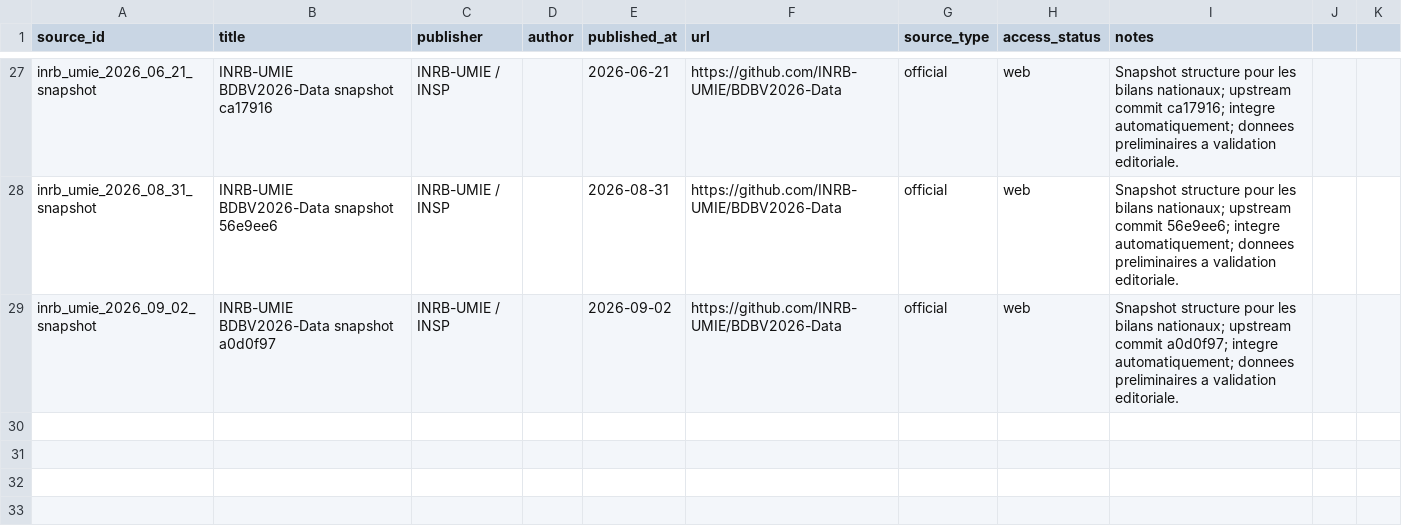
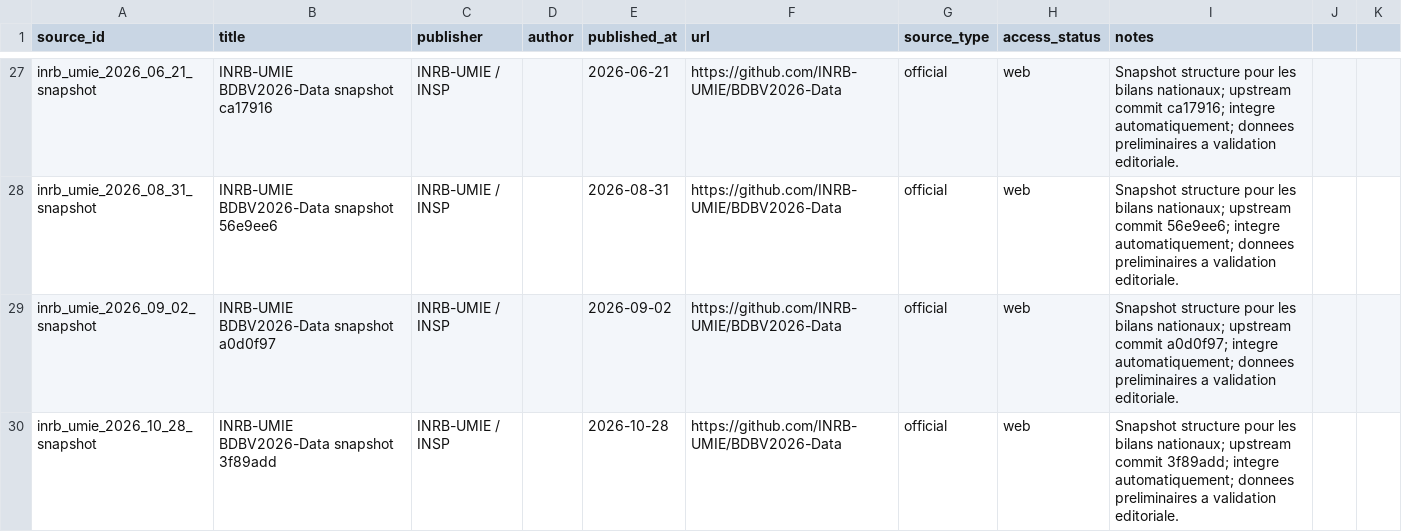
Before and after one commit to hericlibong/ebola, a CSV file: public/data/reference/sources.csv, drawn as a sheet; only a part is shown, gaps mark what is left out; the diff names each change by its address in the sheet, - before the commit and + after, or states it on an @@ line.

```diff
--- a/public/data/reference/sources.csv
+++ b/public/data/reference/sources.csv
+row 30: inrb_umie_2026_10_28_snapshot | INRB-UMIE BDBV2026-Data snapshot 3f89add | INRB-UMIE / INSP |  | 2026-10-28 | https://github.com/INRB-UMIE/BDBV2026-Data | official | web | Snapshot structure pour les bilans nationaux; upstream commit 3f89add; integre automatiquement; donnees preliminaires a validation editoriale.
```
Also changed, not shown: 4 other files.
